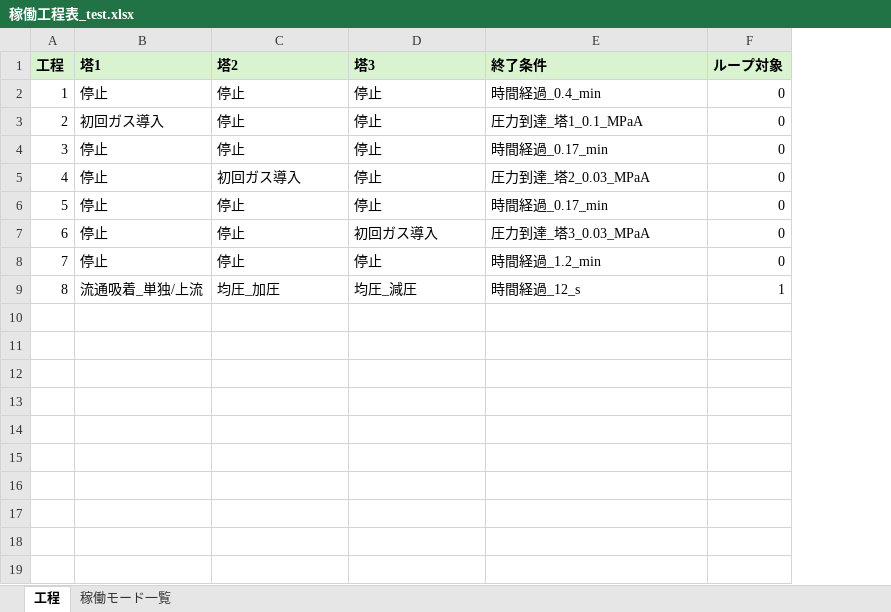
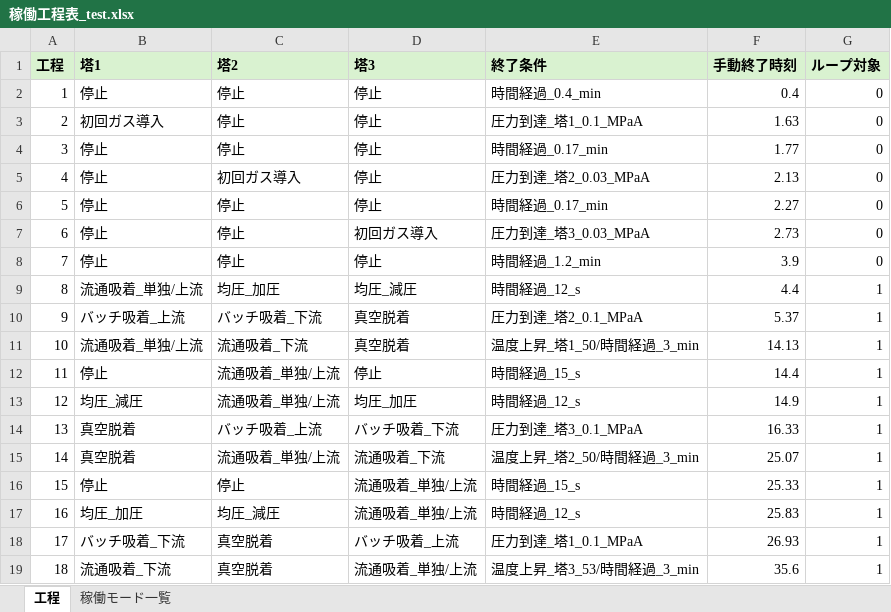
Before and after one commit to zenmainosamurai/PSA, an Excel workbook: data/稼働工程表_test.xlsx, sheet 工程, drawn as a sheet; values as stored, in another font and other column widths than the file's, no borders; the diff names each change by its address in the sheet, - before the commit and + after, or states it on an @@ line.

Commit message:
mod ... 手動終了時刻を実装、プロセス終了時刻を可視化、理論新規吸着量の式を改修

```diff
--- a/data/稼働工程表_test.xlsx (sheet 工程)
+++ b/data/稼働工程表_test.xlsx (sheet 工程)
+column F (手動終了時刻), rows 2-9: 0.4 | 1.63 | 1.77 | 2.13 | 2.27 | 2.73 | 3.9 | 4.4
+row 10: 9 | バッチ吸着_上流 | バッチ吸着_下流 | 真空脱着 | 圧力到達_塔2_0.1_MPaA | 5.37 | 1
+row 11: 10 | 流通吸着_単独/上流 | 流通吸着_下流 | 真空脱着 | 温度上昇_塔1_50/時間経過_3_min | 14.13 | 1
+row 12: 11 | 停止 | 流通吸着_単独/上流 | 停止 | 時間経過_15_s | 14.4 | 1
+row 13: 12 | 均圧_減圧 | 流通吸着_単独/上流 | 均圧_加圧 | 時間経過_12_s | 14.9 | 1
+row 14: 13 | 真空脱着 | バッチ吸着_上流 | バッチ吸着_下流 | 圧力到達_塔3_0.1_MPaA | 16.33 | 1
+row 15: 14 | 真空脱着 | 流通吸着_単独/上流 | 流通吸着_下流 | 温度上昇_塔2_50/時間経過_3_min | 25.07 | 1
+row 16: 15 | 停止 | 停止 | 流通吸着_単独/上流 | 時間経過_15_s | 25.33 | 1
+row 17: 16 | 均圧_加圧 | 均圧_減圧 | 流通吸着_単独/上流 | 時間経過_12_s | 25.83 | 1
+row 18: 17 | バッチ吸着_下流 | 真空脱着 | バッチ吸着_上流 | 圧力到達_塔1_0.1_MPaA | 26.93 | 1
+row 19: 18 | 流通吸着_下流 | 真空脱着 | 流通吸着_単独/上流 | 温度上昇_塔3_53/時間経過_3_min | 35.6 | 1
```
Also changed, not shown: 11 other files.
